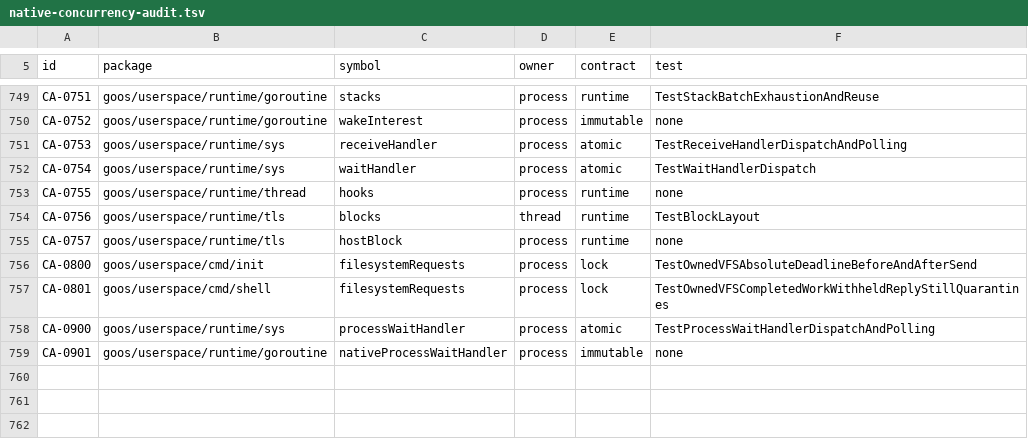
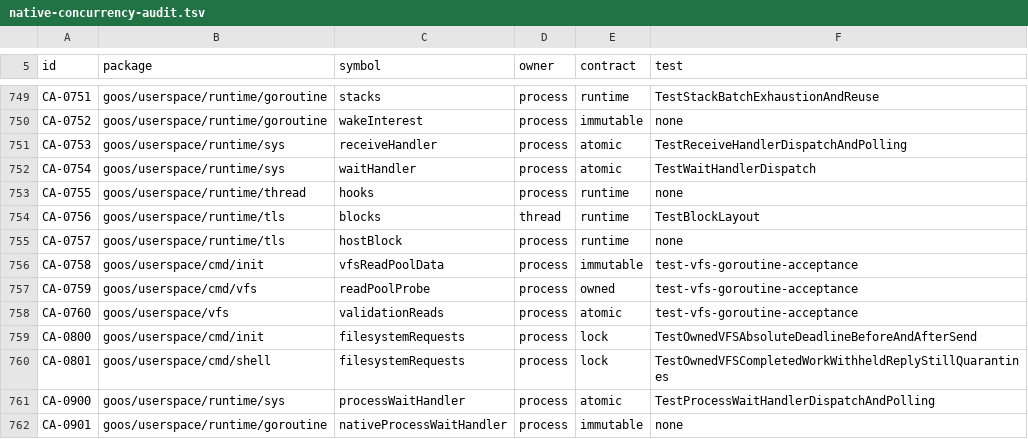
Before and after one commit to bar0metr/goos, a TSV file: docs/development/native-concurrency-audit.tsv, drawn as a sheet; only a part is shown, gaps mark what is left out.

Commit message:
docs: inventory the VFS acceptance fixture state

```diff
--- a/docs/development/native-concurrency-audit.tsv
+++ b/docs/development/native-concurrency-audit.tsv
@@ -755,2 +755,5 @@ CA-0756	goos/userspace/runtime/tls	blocks	thread	runtime	TestBlockLayout
 CA-0757	goos/userspace/runtime/tls	hostBlock	process	runtime	none
+CA-0758	goos/userspace/cmd/init	vfsReadPoolData	process	immutable	test-vfs-goroutine-acceptance
+CA-0759	goos/userspace/cmd/vfs	readPoolProbe	process	owned	test-vfs-goroutine-acceptance
+CA-0760	goos/userspace/vfs	validationReads	process	atomic	test-vfs-goroutine-acceptance
 CA-0800	goos/userspace/cmd/init	filesystemRequests	process	lock	TestOwnedVFSAbsoluteDeadlineBeforeAndAfterSend
```
